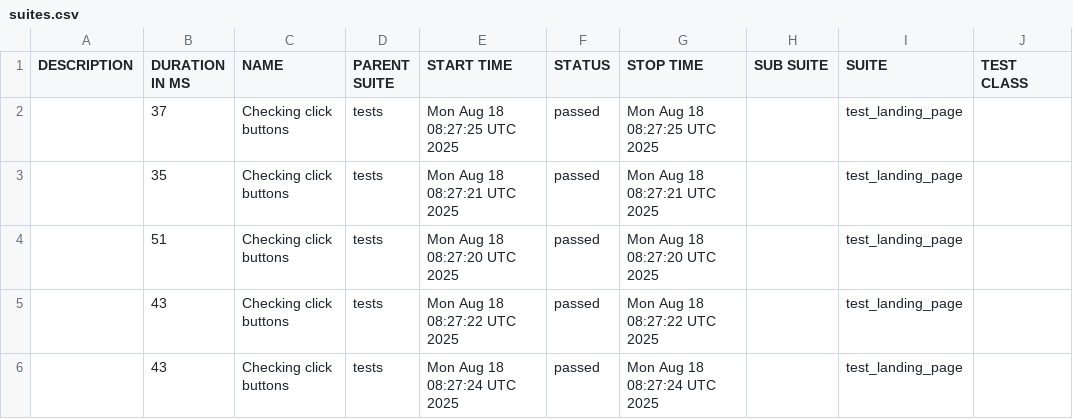
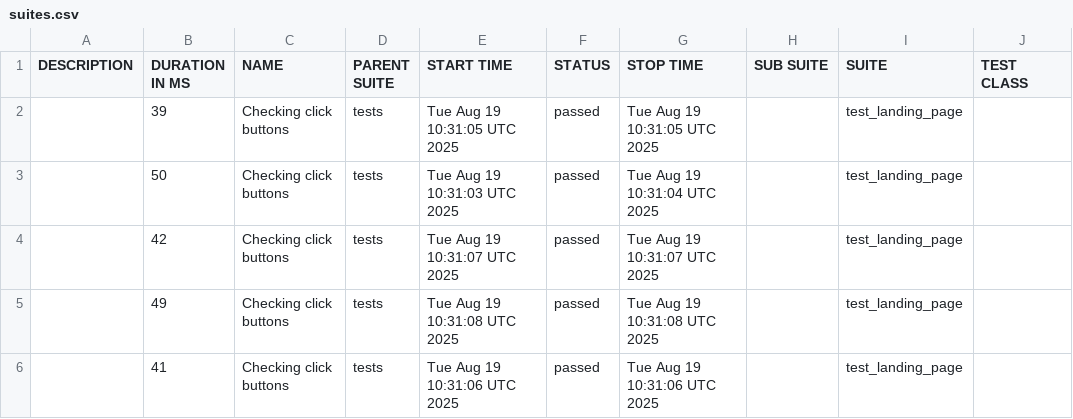
Before and after one commit to Aloshya-QA/EffectiveMobile, a CSV file: data/suites.csv, drawn as a sheet; only a part is shown; the diff names each change by its address in the sheet, - before the commit and + after, or states it on an @@ line.

```diff
--- a/data/suites.csv
+++ b/data/suites.csv
-B2 (DURATION IN MS): 37
+B2 (DURATION IN MS): 39
-E2 (START TIME): Mon Aug 18 08:27:25 UTC 2025
+E2 (START TIME): Tue Aug 19 10:31:05 UTC 2025
-G2 (STOP TIME): Mon Aug 18 08:27:25 UTC 2025
+G2 (STOP TIME): Tue Aug 19 10:31:05 UTC 2025
-B3 (DURATION IN MS): 35
+B3 (DURATION IN MS): 50
-E3 (START TIME): Mon Aug 18 08:27:21 UTC 2025
+E3 (START TIME): Tue Aug 19 10:31:03 UTC 2025
-G3 (STOP TIME): Mon Aug 18 08:27:21 UTC 2025
+G3 (STOP TIME): Tue Aug 19 10:31:04 UTC 2025
-B4 (DURATION IN MS): 51
+B4 (DURATION IN MS): 42
-E4 (START TIME): Mon Aug 18 08:27:20 UTC 2025
+E4 (START TIME): Tue Aug 19 10:31:07 UTC 2025
-G4 (STOP TIME): Mon Aug 18 08:27:20 UTC 2025
+G4 (STOP TIME): Tue Aug 19 10:31:07 UTC 2025
-B5 (DURATION IN MS): 43
+B5 (DURATION IN MS): 49
-E5 (START TIME): Mon Aug 18 08:27:22 UTC 2025
+E5 (START TIME): Tue Aug 19 10:31:08 UTC 2025
-G5 (STOP TIME): Mon Aug 18 08:27:22 UTC 2025
+G5 (STOP TIME): Tue Aug 19 10:31:08 UTC 2025
-B6 (DURATION IN MS): 43
+B6 (DURATION IN MS): 41
-E6 (START TIME): Mon Aug 18 08:27:24 UTC 2025
+E6 (START TIME): Tue Aug 19 10:31:06 UTC 2025
-G6 (STOP TIME): Mon Aug 18 08:27:24 UTC 2025
+G6 (STOP TIME): Tue Aug 19 10:31:06 UTC 2025
```
Also changed, not shown: 34 other files.
